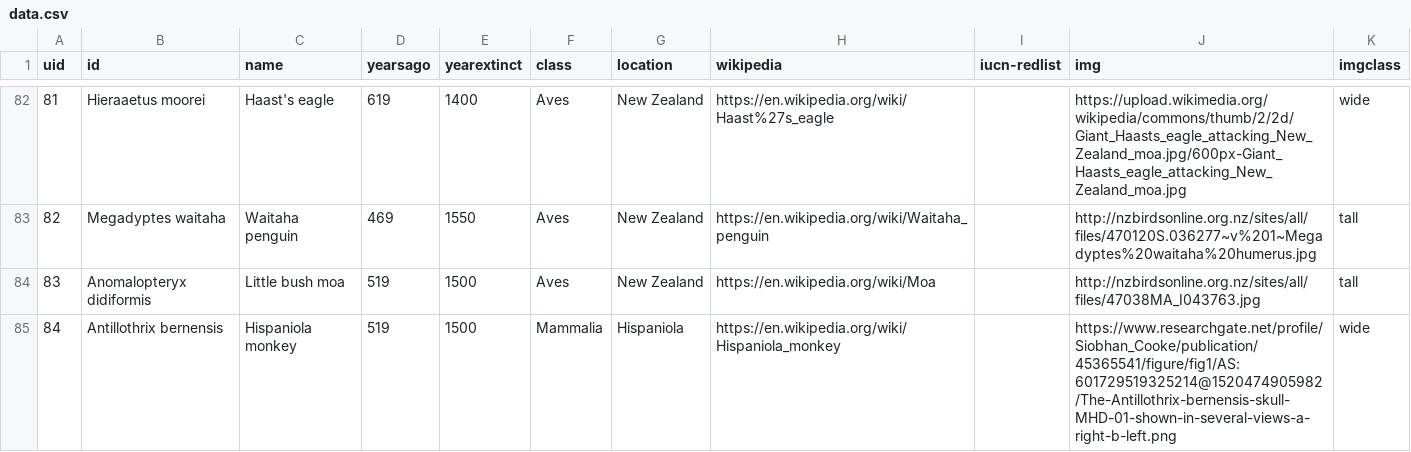
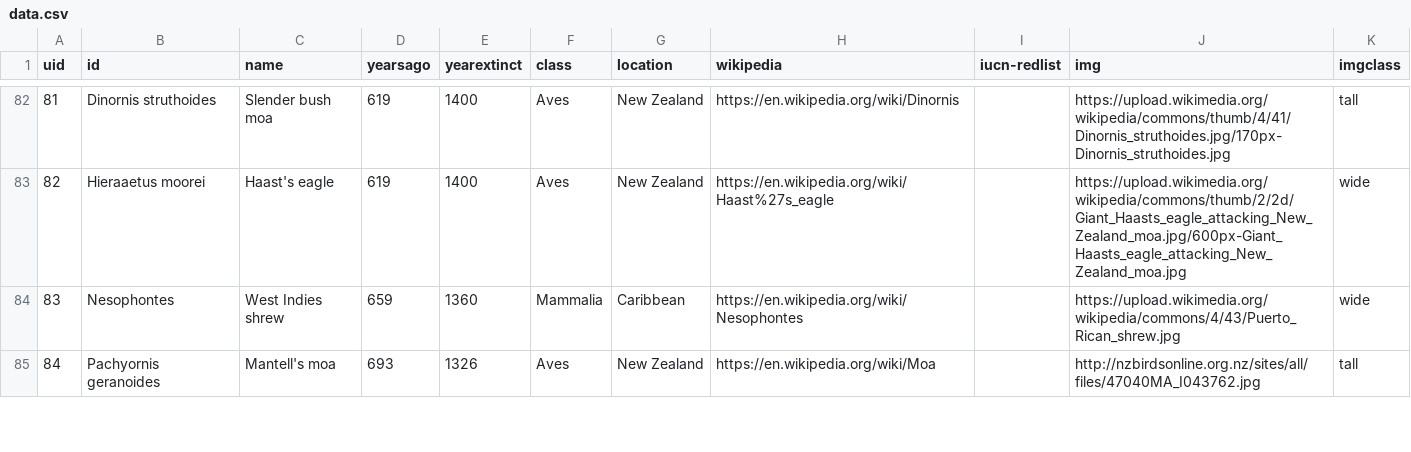
Before and after one commit to mickdee/extinction-timeline, a CSV file: data.csv, drawn as a sheet; only a part is shown, gaps mark what is left out; the diff covers the shown part only.

```diff
--- a/data.csv
+++ b/data.csv
@@ -82,4 +82,4 @@ uid,id,name,yearsago,yearextinct,class,location,wikipedia,iucn-redlist,img,imgcl
-81,Hieraaetus moorei,Haast's eagle,619,1400,Aves,New Zealand,https://en.wikipedia.org/wiki/Haast%27s_eagle,,https://upload.wikimedia.org/wikipedia/commons/thumb/2/2d/Giant_Haasts_eagle_attacking_New_Zealand_moa.jpg/600px-Giant_Haasts_eagle_attacking_New_Zealand_moa.jpg,wide
-82,Megadyptes waitaha,Waitaha penguin,469,1550,Aves,New Zealand,https://en.wikipedia.org/wiki/Waitaha_penguin,,http://nzbirdsonline.org.nz/sites/all/files/470120S.036277~v%201~Megadyptes%20waitaha%20humerus.jpg,tall
-83,Anomalopteryx didiformis,Little bush moa,519,1500,Aves,New Zealand,https://en.wikipedia.org/wiki/Moa,,http://nzbirdsonline.org.nz/sites/all/files/47038MA_I043763.jpg,tall
-84,Antillothrix bernensis,Hispaniola monkey,519,1500,Mammalia,Hispaniola,https://en.wikipedia.org/wiki/Hispaniola_monkey,,https://www.researchgate.net/profile/Siobhan_Cooke/publication/45365541/figure/fig1/AS:601729519325214@1520474905982/The-Antillothrix-bernensis-skull-MHD-01-shown-in-several-views-a-right-b-left.png,wide
+81,Dinornis struthoides,Slender bush moa,619,1400,Aves,New Zealand,https://en.wikipedia.org/wiki/Dinornis,,https://upload.wikimedia.org/wikipedia/commons/thumb/4/41/Dinornis_struthoides.jpg/170px-Dinornis_struthoides.jpg,tall
+82,Hieraaetus moorei,Haast's eagle,619,1400,Aves,New Zealand,https://en.wikipedia.org/wiki/Haast%27s_eagle,,https://upload.wikimedia.org/wikipedia/commons/thumb/2/2d/Giant_Haasts_eagle_attacking_New_Zealand_moa.jpg/600px-Giant_Haasts_eagle_attacking_New_Zealand_moa.jpg,wide
+83,Nesophontes,West Indies shrew,659,1360,Mammalia,Caribbean,https://en.wikipedia.org/wiki/Nesophontes,,https://upload.wikimedia.org/wikipedia/commons/4/43/Puerto_Rican_shrew.jpg,wide
+84,Pachyornis geranoides,Mantell's moa,693,1326,Aves,New Zealand,https://en.wikipedia.org/wiki/Moa,,http://nzbirdsonline.org.nz/sites/all/files/47040MA_I043762.jpg,tall
```
Also changed, not shown: 2 added rows, 2 removed rows and 74 edited cells elsewhere in this file.
